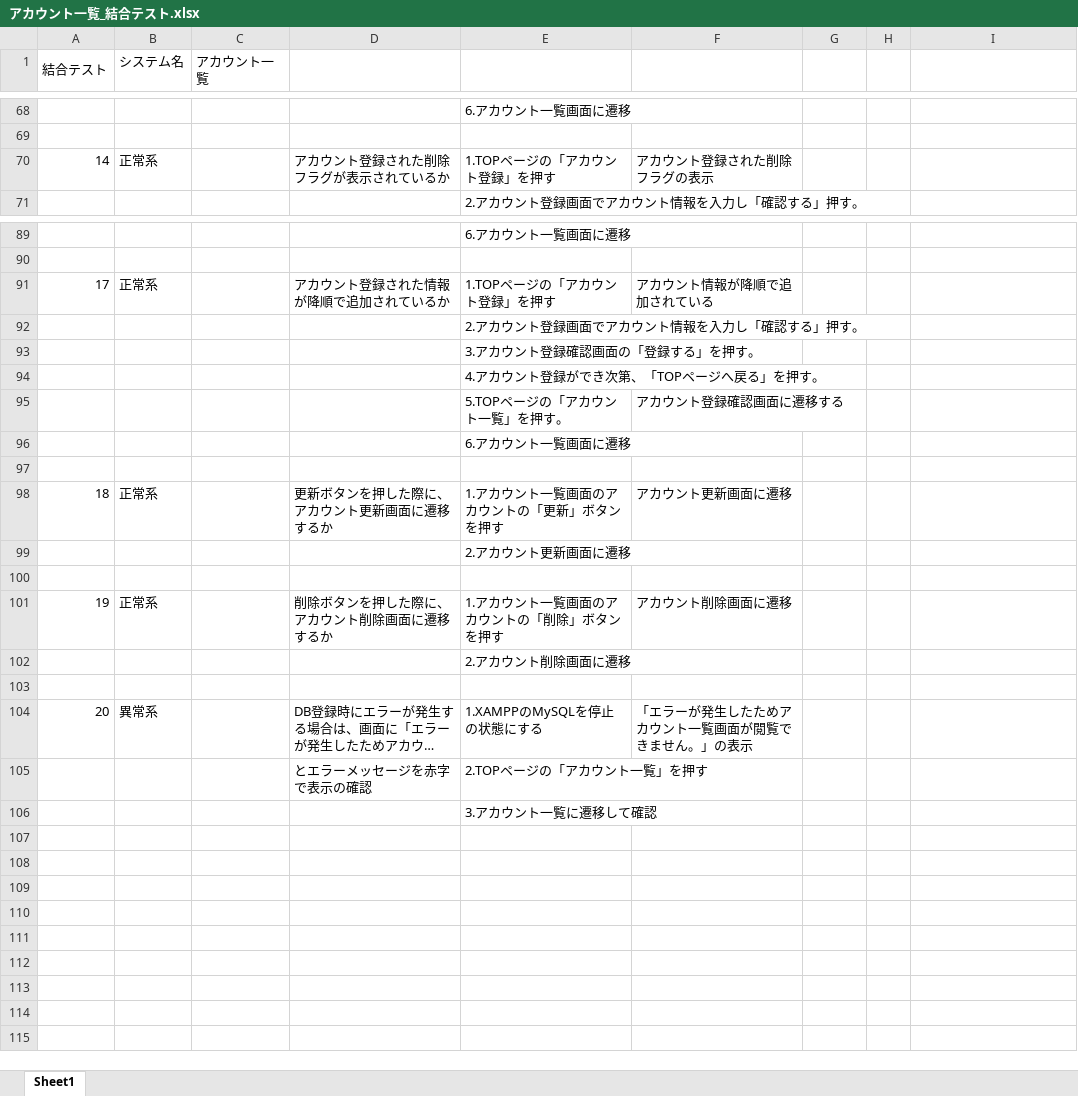
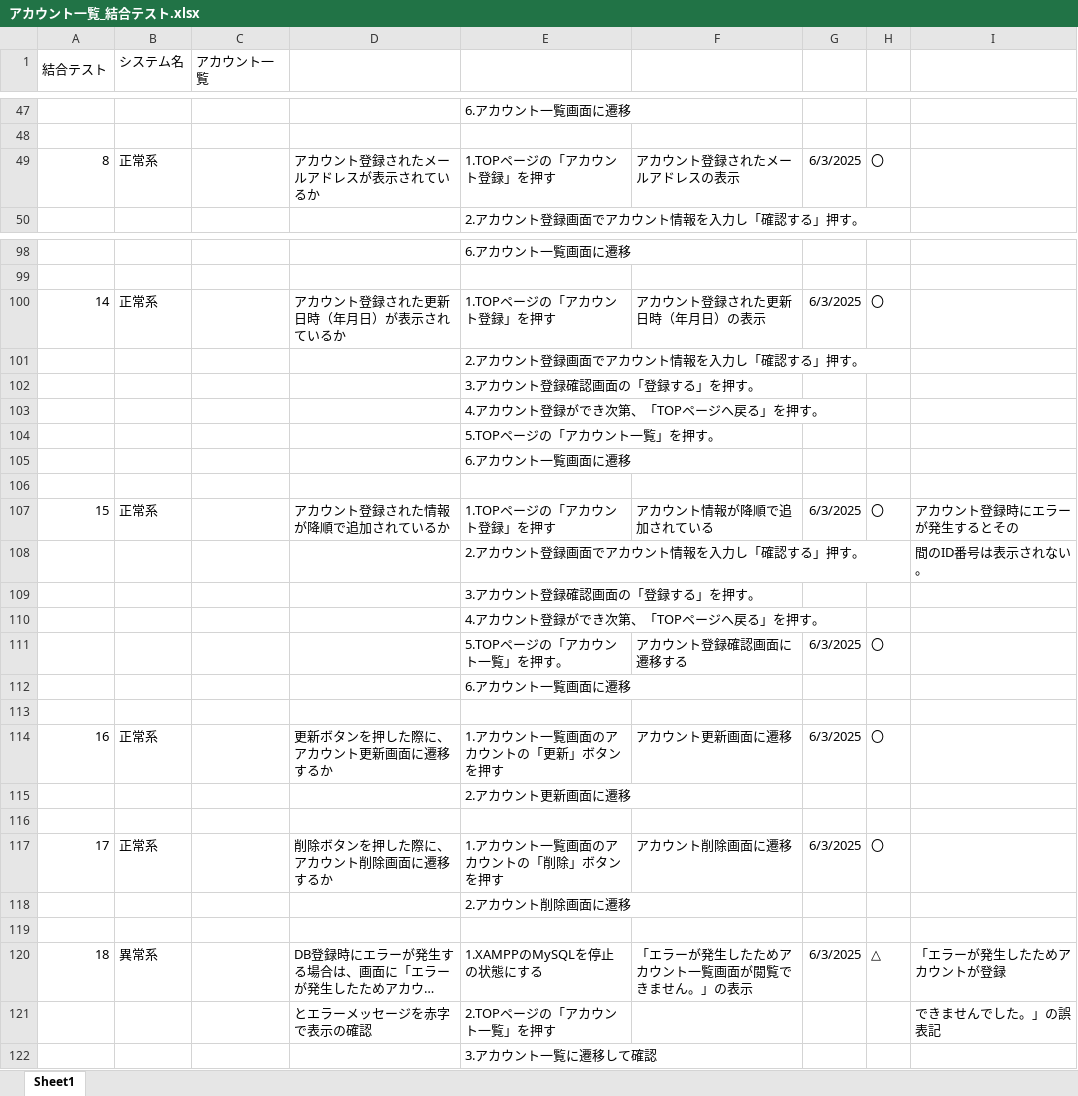
Before and after one commit to KeinF0rest/test-case, an Excel workbook: アカウント一覧_結合テスト.xlsx, sheet Sheet1, drawn as a sheet; only a part is shown, gaps mark what is left out; long unchanged cells end in …; values as stored, in another font and other column widths than the file's, no borders; table styles not drawn; removed rows and columns are numbered as before the commit, all else as after; the diff covers the shown part only; the diff names each change by its address in the sheet, - before the commit and + after, or states it on an @@ line.

Commit message:
アカウント一覧_結合テストの実施

```diff
--- a/アカウント一覧_結合テスト.xlsx (sheet Sheet1)
+++ b/アカウント一覧_結合テスト.xlsx (sheet Sheet1)
-row 70: 14 | 正常系 |  | アカウント登録された削除フラグが表示されているか | 1.TOPページの「アカウント登録」を押す | アカウント登録された削除フラグの表示
+row 49: 8 | 正常系 |  | アカウント登録されたメールアドレスが表示されているか | 1.TOPページの「アカウント登録」を押す | アカウント登録されたメールアドレスの表示 | 6/3/2025 | 〇
-row 91: 17 | 正常系 |  | アカウント登録された情報が降順で追加されているか | 1.TOPページの「アカウント登録」を押す | アカウント情報が降順で追加されている
+row 100: 14 | 正常系 |  | アカウント登録された更新日時（年月日）が表示されているか | 1.TOPページの「アカウント登録」を押す | アカウント登録された更新日時（年月日）の表示 | 6/3/2025 | 〇
-F104: アカウント登録確認画面に遷移する
+F104: (empty)
+row 107: 15 | 正常系 |  | アカウント登録された情報が降順で追加されているか | 1.TOPページの「アカウント登録」を押す | アカウント情報が降順で追加されている | 6/3/2025 | 〇 | アカウント登録時にエラーが発生するとその
+row 108:  |  |  |  | 2.アカウント登録画面でアカウント情報を入力し「確認する」押す。 |  |  |  | 間のID番号は表示されない。
+row 109:  |  |  |  | 3.アカウント登録確認画面の「登録する」を押す。
+row 110:  |  |  |  | 4.アカウント登録ができ次第、「TOPページへ戻る」を押す。
+row 111:  |  |  |  | 5.TOPページの「アカウント一覧」を押す。 | アカウント登録確認画面に遷移する | 6/3/2025 | 〇
+row 112:  |  |  |  | 6.アカウント一覧画面に遷移
+row 113: (empty)
-A114 (結合テスト): 18
+A114 (結合テスト): 16
-G114: (empty)
+G114: 6/3/2025
-H114: (empty)
+H114: 〇
-A117 (結合テスト): 19
+A117 (結合テスト): 17
-G117: (empty)
+G117: 6/3/2025
-H117: (empty)
+H117: 〇
-A120 (結合テスト): 20
+A120 (結合テスト): 18
-G120: (empty)
+G120: 6/3/2025
-H120: (empty)
+H120: △
-I120: (empty)
+I120: 「エラーが発生したためアカウントが登録
-I121: (empty)
+I121: できませんでした。」の誤表記
```
Also changed, not shown: 22 added rows, 13 removed rows, 9 moved rows and 19 edited cells elsewhere in this sheet.
